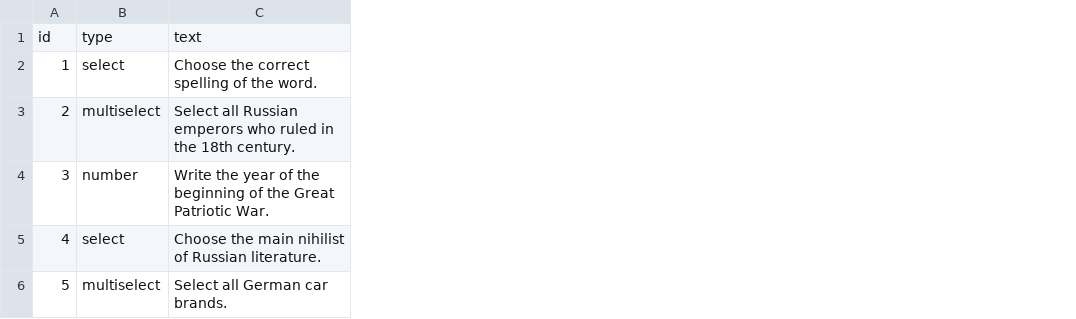
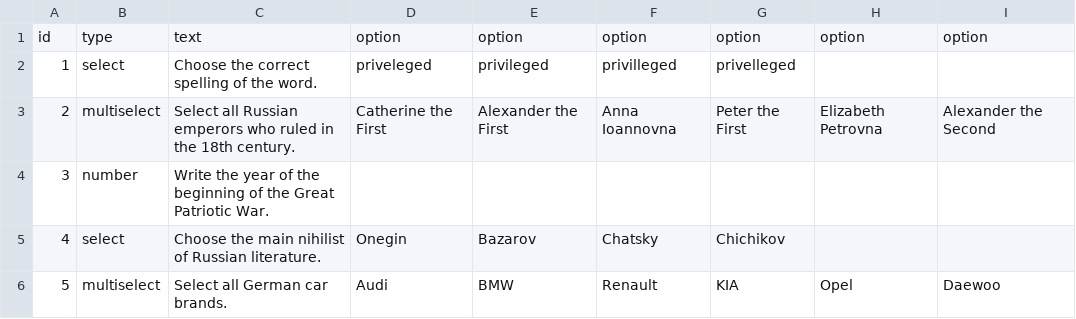
Before and after one commit to yuliyazenovskaya/yuliyazenovskaya-2022-05-otus-spring-zenovskaya, a CSV file: src/main/resources/questions.csv, drawn as a sheet; the diff names each change by its address in the sheet, - before the commit and + after, or states it on an @@ line.

```diff
--- a/src/main/resources/questions.csv
+++ b/src/main/resources/questions.csv
+column D, rows 1-6: option | priveleged | Catherine the First |  | Onegin | Audi
+column E, rows 1-6: option | privileged | Alexander the First |  | Bazarov | BMW
+column F, rows 1-6: option | privilleged | Anna Ioannovna |  | Chatsky | Renault
+column G, rows 1-6: option | privelleged | Peter the First |  | Chichikov | KIA
+column H, rows 1-6: option |  | Elizabeth Petrovna |  |  | Opel
+column I, rows 1-6: option |  | Alexander the Second |  |  | Daewoo
```
Also changed, not shown: 11 other files.
